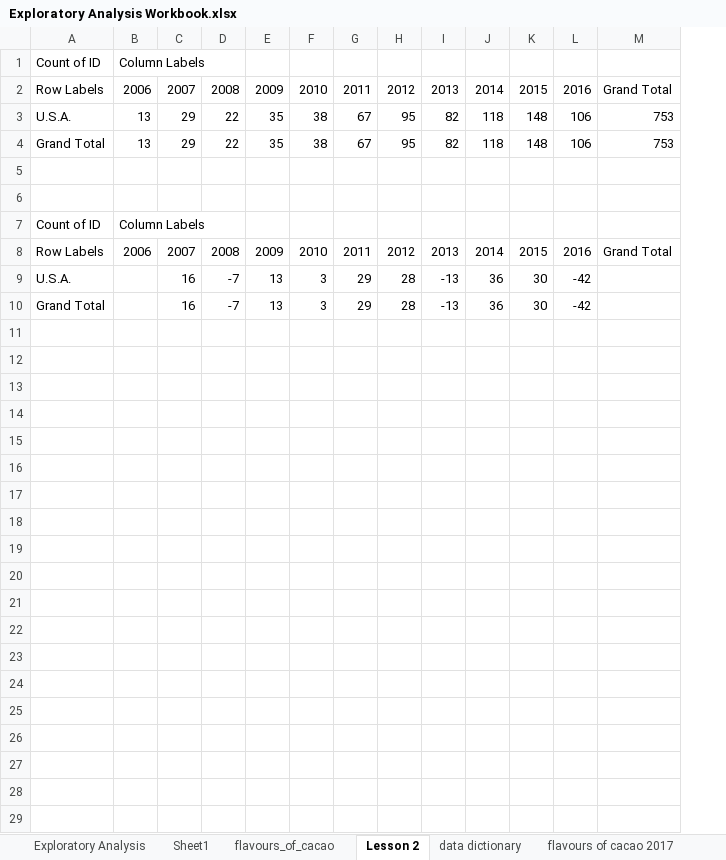
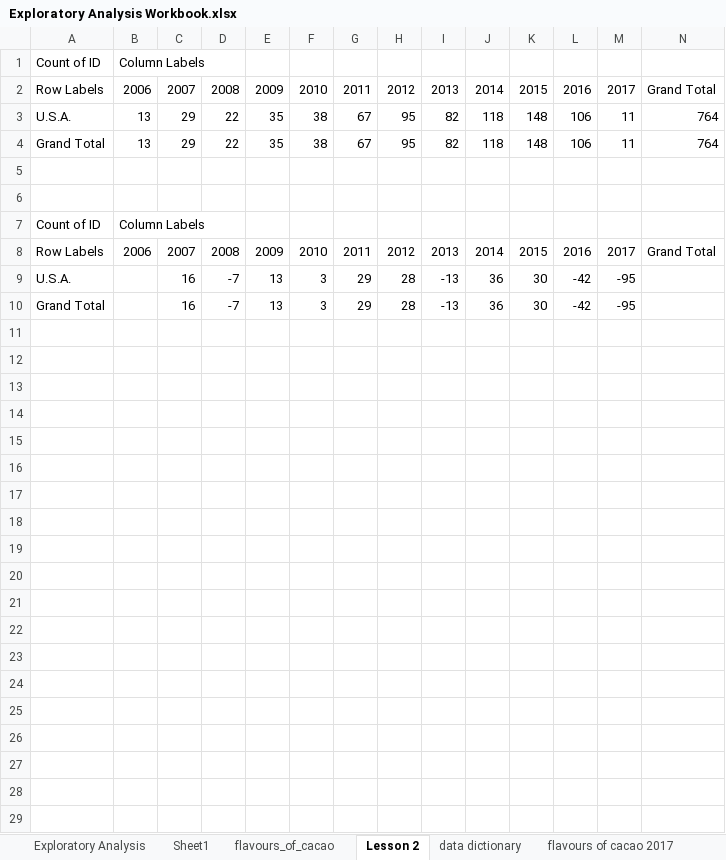
Before and after one commit to markpackham/WYWM_DataAnalysisExcel, an Excel workbook: Exploratory Analysis/Exploratory Analysis Workbook.xlsx, sheet Lesson 2, drawn as a sheet; only a part is shown; values as stored, in another font and other column widths than the file's, no borders; charts and pictures not drawn; addresses are those after the commit; the diff covers the shown part only; the diff names each change by its address in the sheet, - before the commit and + after, or states it on an @@ line.

```diff
--- a/Exploratory Analysis/Exploratory Analysis Workbook.xlsx (sheet Lesson 2)
+++ b/Exploratory Analysis/Exploratory Analysis Workbook.xlsx (sheet Lesson 2)
+column M, rows 2-10: 2017 | 11 | 11 |  |  |  | 2017 | -95 | -95
-N3:N4: 753
+N3:N4: 764
+row 11: (empty)
+row 12: (empty)
+row 13: (empty)
+row 14: (empty)
+row 15: (empty)
+row 16: (empty)
+row 17: (empty)
+row 18: (empty)
+row 19: (empty)
+row 20: (empty)
+row 21: (empty)
+row 22: (empty)
+row 23: (empty)
+row 24: (empty)
+row 25: (empty)
+row 26: (empty)
+row 27: (empty)
+row 28: (empty)
+row 29: (empty)
```
Also changed, not shown: 32 added rows elsewhere in this sheet, sheet flavours_of_cacao, sheet Sheet1, charts or pictures.
